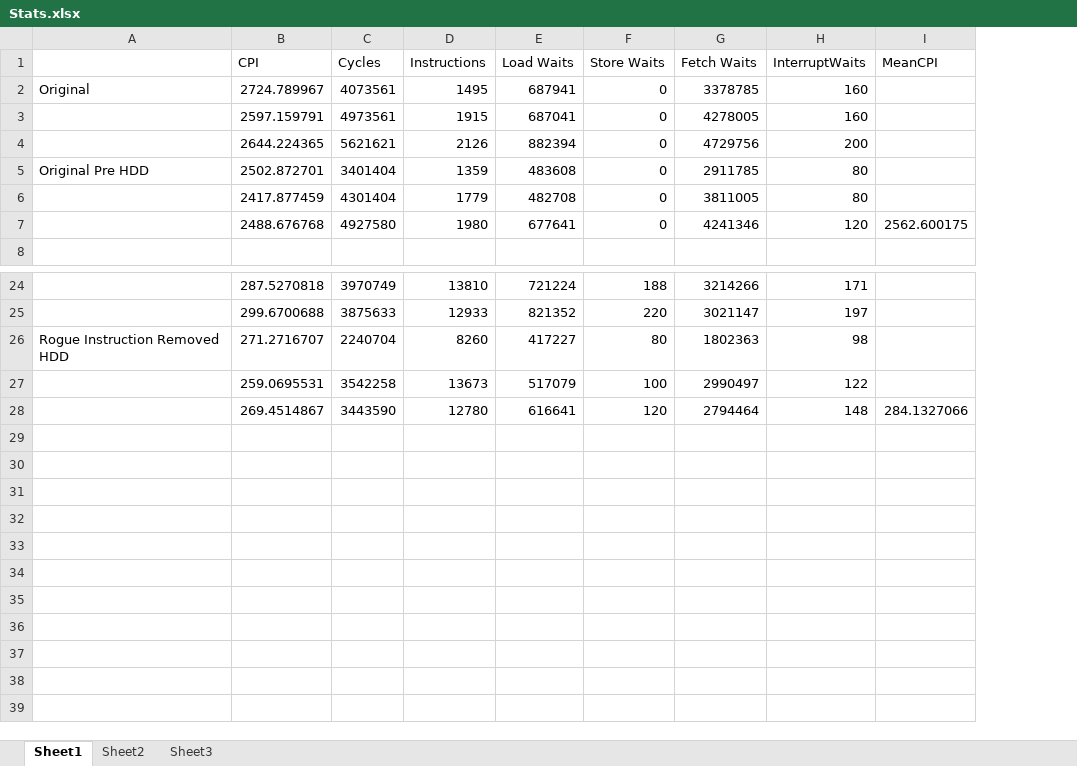
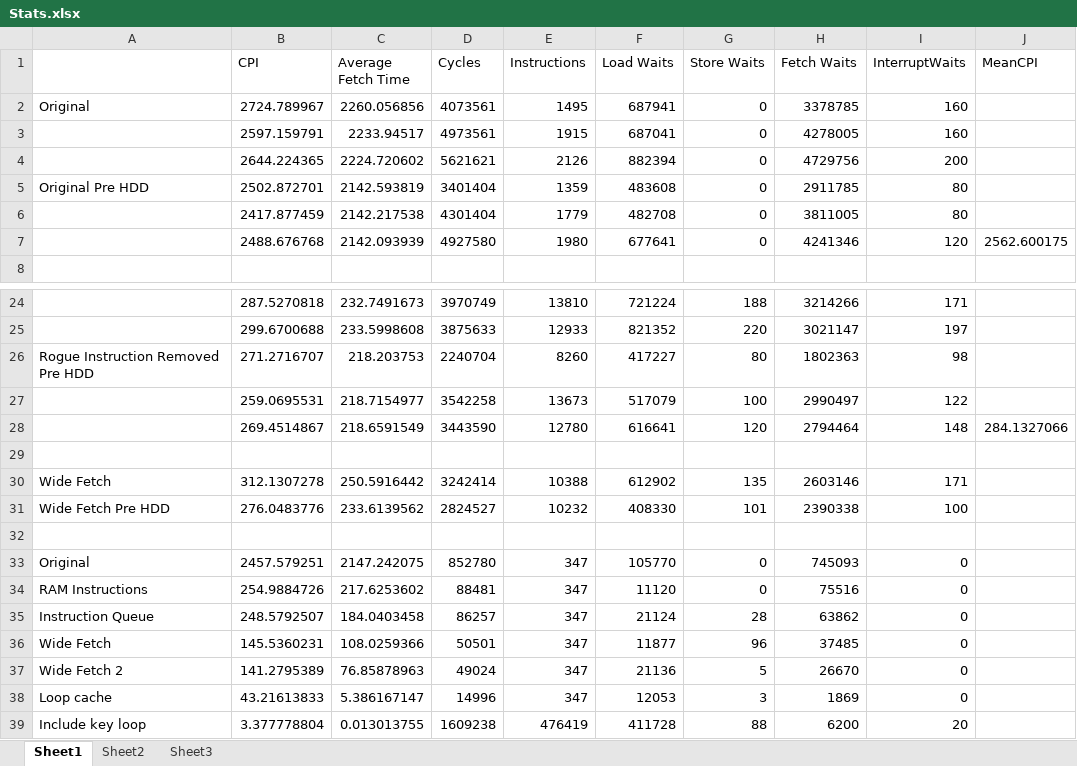
Before and after one commit to TimInghamDempster/Virtual-Machine, an Excel workbook: Stats.xlsx, sheet Sheet1, drawn as a sheet; only a part is shown, gaps mark what is left out; values as stored, in another font and other column widths than the file's, no borders; the diff names each change by its address in the sheet, - before the commit and + after, or states it on an @@ line.

Commit message:
[TID] Add loop cache optimisation

```diff
--- a/Stats.xlsx (sheet Sheet1)
+++ b/Stats.xlsx (sheet Sheet1)
+column C (Average Fetch Time), rows 2-7: 2260.056856 | 2233.94517 | 2224.720602 | 2142.593819 | 2142.217538 | 2142.093939; rows 24-28: 232.7491673 | 233.5998608 | 218.203753 | 218.7154977 | 218.6591549
-A26: Rogue Instruction Removed HDD
+A26: Rogue Instruction Removed Pre HDD
+row 29: (empty)
+row 30: Wide Fetch | 312.1307278 | 250.5916442 | 3242414 | 10388 | 612902 | 135 | 2603146 | 171
+row 31: Wide Fetch Pre HDD | 276.0483776 | 233.6139562 | 2824527 | 10232 | 408330 | 101 | 2390338 | 100
+row 32: (empty)
+row 33: Original | 2457.579251 | 2147.242075 | 852780 | 347 | 105770 | 0 | 745093 | 0
+row 34: RAM Instructions | 254.9884726 | 217.6253602 | 88481 | 347 | 11120 | 0 | 75516 | 0
+row 35: Instruction Queue | 248.5792507 | 184.0403458 | 86257 | 347 | 21124 | 28 | 63862 | 0
+row 36: Wide Fetch | 145.5360231 | 108.0259366 | 50501 | 347 | 11877 | 96 | 37485 | 0
+row 37: Wide Fetch 2 | 141.2795389 | 76.85878963 | 49024 | 347 | 21136 | 5 | 26670 | 0
+row 38: Loop cache | 43.21613833 | 5.386167147 | 14996 | 347 | 12053 | 3 | 1869 | 0
+row 39: Include key loop | 3.377778804 | 0.013013755 | 1609238 | 476419 | 411728 | 88 | 6200 | 20
```
Also changed, not shown: formulas that keep their value, 4 other files.
